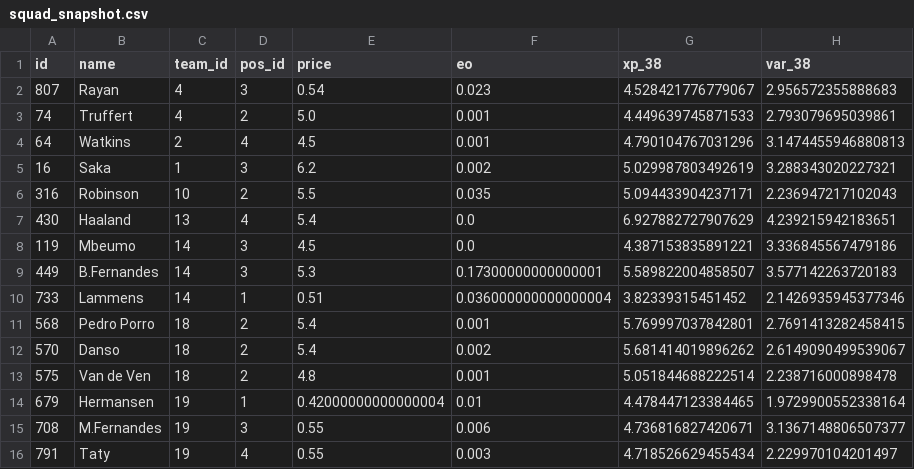
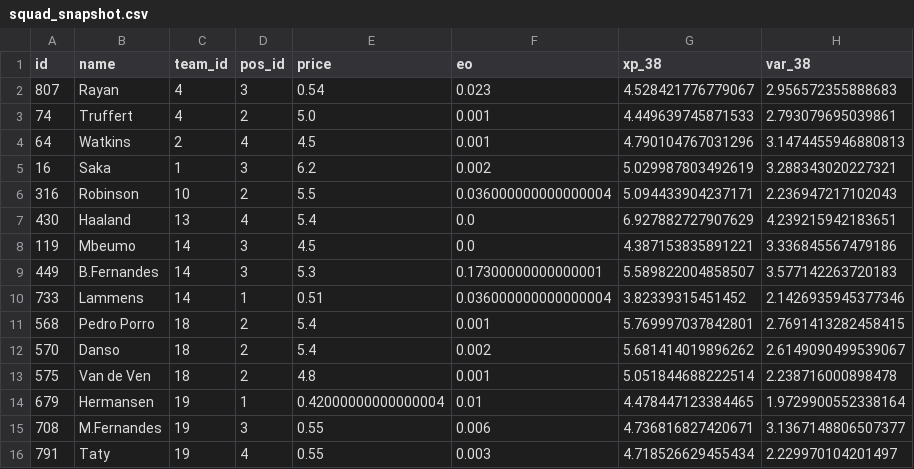
Before and after one commit to quocanhdayyy/footballmanager, a CSV file: data/processed/squad_snapshot.csv, drawn as a sheet; only a part is shown; the diff names each change by its address in the sheet, - before the commit and + after, or states it on an @@ line.

```diff
--- a/data/processed/squad_snapshot.csv
+++ b/data/processed/squad_snapshot.csv
-F6 (eo): 0.035
+F6 (eo): 0.036000000000000004
```
Also changed, not shown: data/players.csv.
